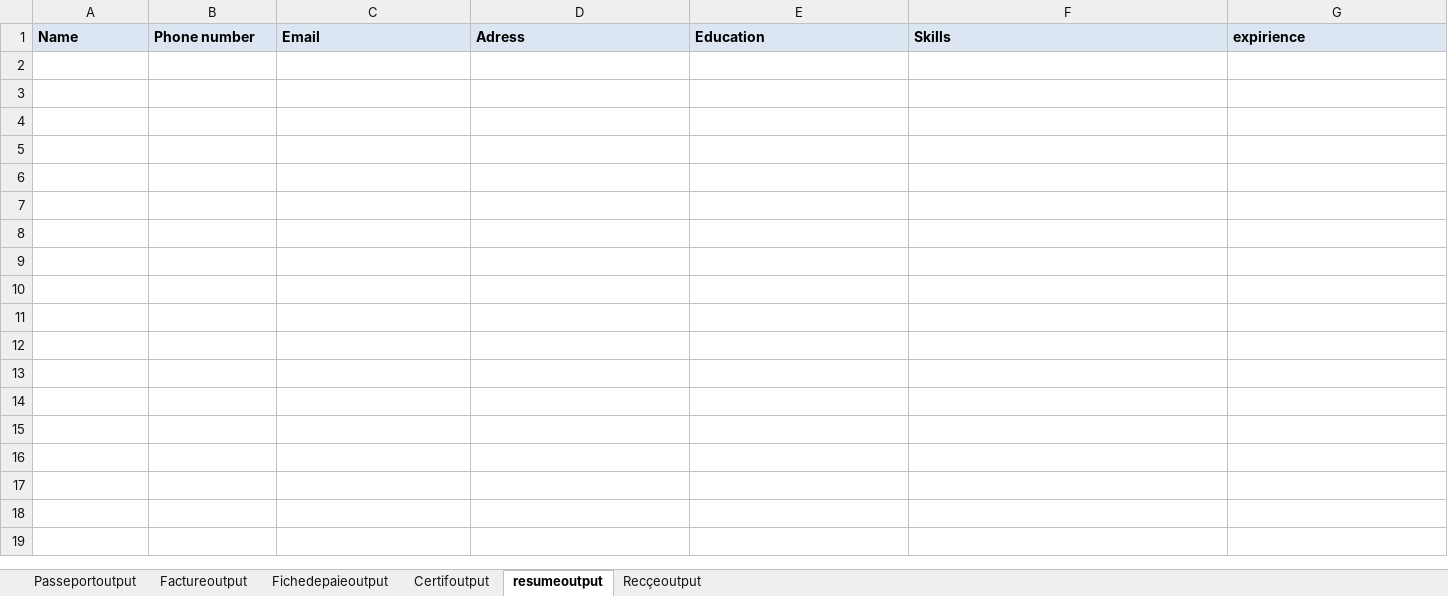
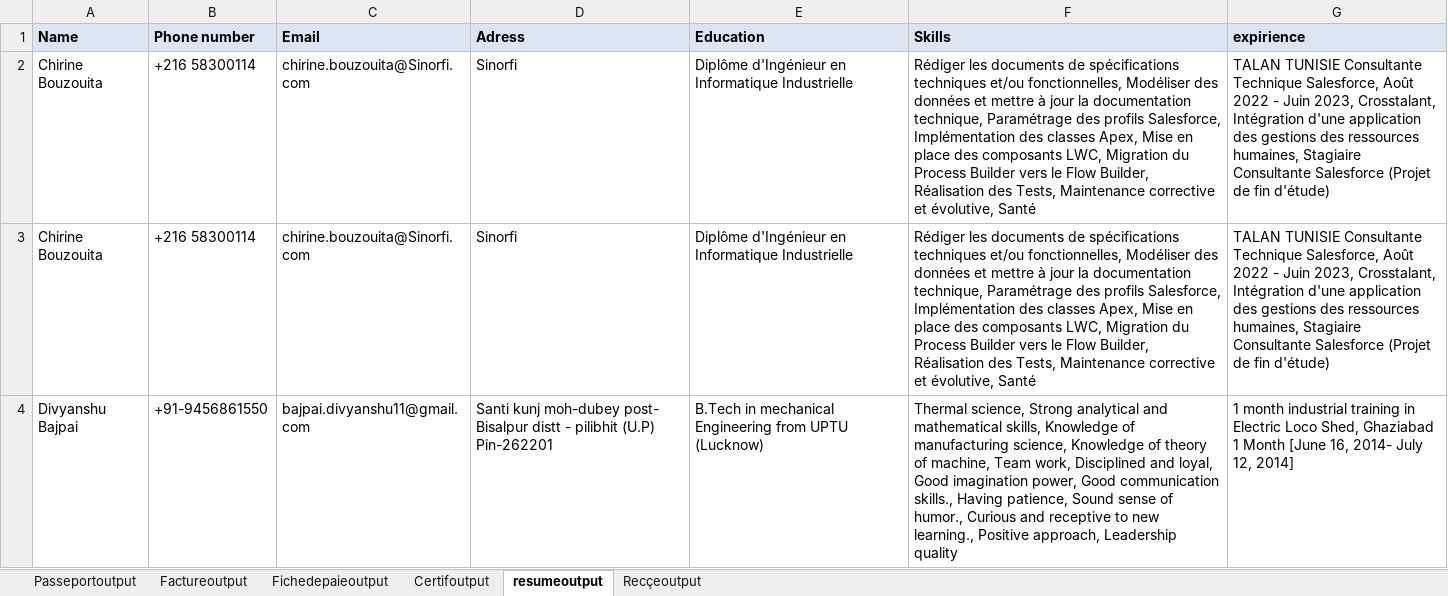
Before and after one commit to gouadriaoumaima/AnalyseurRH, an Excel workbook: DocumentProcessing/Output/DataTable.xlsx, sheet resumeoutput, drawn as a sheet; values as stored, in another font and other column widths than the file's, no borders; the diff names each change by its address in the sheet, - before the commit and + after, or states it on an @@ line.

```diff
--- a/DocumentProcessing/Output/DataTable.xlsx (sheet resumeoutput)
+++ b/DocumentProcessing/Output/DataTable.xlsx (sheet resumeoutput)
+row 2: Chirine Bouzouita | +216 58300114 | chirine.bouzouita@Sinorfi.com | Sinorfi | Diplôme d'Ingénieur en Informatique Industrielle | Rédiger les documents de spécifications techniques et/ou fonctionnelles, Modéliser des données et mettre à jour la documentation technique, Paramétrage des profils Salesforce, Implémentation des classes Apex, Mise en place des composants LWC, Migration du Process Builder vers le Flow Builder, Réalisation des Tests, Maintenance corrective et évolutive, Santé | TALAN TUNISIE Consultante Technique Salesforce, Août 2022 - Juin 2023, Crosstalant, Intégration d'une application des gestions des ressources humaines, Stagiaire Consultante Salesforce (Projet de fin d'étude)
+row 3: Chirine Bouzouita | +216 58300114 | chirine.bouzouita@Sinorfi.com | Sinorfi | Diplôme d'Ingénieur en Informatique Industrielle | Rédiger les documents de spécifications techniques et/ou fonctionnelles, Modéliser des données et mettre à jour la documentation technique, Paramétrage des profils Salesforce, Implémentation des classes Apex, Mise en place des composants LWC, Migration du Process Builder vers le Flow Builder, Réalisation des Tests, Maintenance corrective et évolutive, Santé | TALAN TUNISIE Consultante Technique Salesforce, Août 2022 - Juin 2023, Crosstalant, Intégration d'une application des gestions des ressources humaines, Stagiaire Consultante Salesforce (Projet de fin d'étude)
+row 4: Divyanshu Bajpai | +91-9456861550 | bajpai.divyanshu11@gmail.com | Santi kunj moh-dubey post- Bisalpur distt - pilibhit (U.P) Pin-262201 | B.Tech in mechanical Engineering from UPTU (Lucknow) | Thermal science, Strong analytical and mathematical skills, Knowledge of manufacturing science, Knowledge of theory of machine, Team work, Disciplined and loyal, Good imagination power, Good communication skills., Having patience, Sound sense of humor., Curious and receptive to new learning., Positive approach, Leadership quality | 1 month industrial training in Electric Loco Shed, Ghaziabad 1 Month [June 16, 2014- July 12, 2014]
```
Also changed, not shown: sheet Passeportoutput, sheet Certifoutput, sheet Fichedepaieoutput, sheet Factureoutput, 5 other files.
